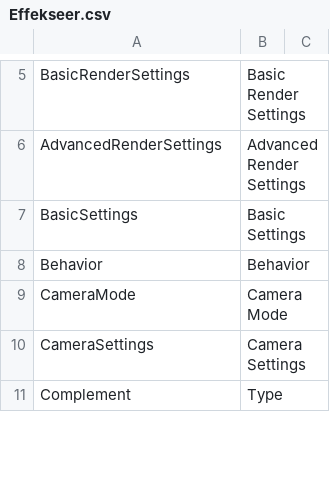
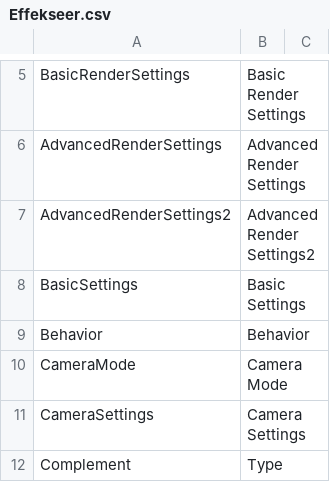
Before and after one commit to effekseer/Effekseer, a CSV file: Dev/release/resources/languages/en/Effekseer.csv, drawn as a sheet; only a part is shown, gaps mark what is left out.

```diff
--- a/Dev/release/resources/languages/en/Effekseer.csv
+++ b/Dev/release/resources/languages/en/Effekseer.csv
@@ -6,2 +6,3 @@ BasicRenderSettings,Basic Render Settings
 AdvancedRenderSettings,Advanced Render Settings
+AdvancedRenderSettings2,Advanced Render Settings2
 BasicSettings,Basic Settings
```
Also changed, not shown: Dev/release/resources/languages/en/Effekseer_AdvancedRenderCommon.csv, Dev/release/resources/languages/ja/Effekseer.csv, 10 other files.
